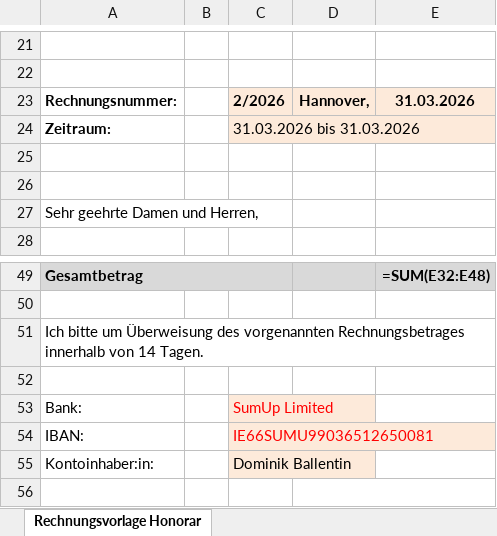
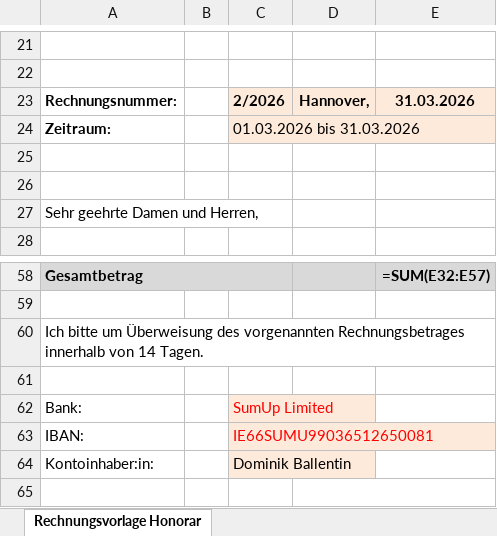
Before and after one commit to DominikHshBis/Kalender_pro_beruf, an Excel workbook: output/Muster_Honorarrechnung-Lehrkräfte_March.xlsx, sheet Rechnungsvorlage Honorar, drawn as a sheet; only a part is shown, gaps mark what is left out; values as stored, in another font and other column widths than the file's, no borders; formulas without a stored value are shown as written; addresses are those after the commit; the diff covers the shown part only; the diff names each change by its address in the sheet, - before the commit and + after, or states it on an @@ line.

```diff
--- a/output/Muster_Honorarrechnung-Lehrkräfte_March.xlsx (sheet Rechnungsvorlage Honorar)
+++ b/output/Muster_Honorarrechnung-Lehrkräfte_March.xlsx (sheet Rechnungsvorlage Honorar)
-C24: 31.03.2026 bis 31.03.2026
+C24: 01.03.2026 bis 31.03.2026
-E58: =SUM(E32:E48)
+E58: =SUM(E32:E57)
```
Also changed, not shown: 23 added rows, 14 removed rows and 3 edited cells elsewhere in this sheet, Input_data/Muster_Honorarrechnung-Lehrkräfte_pytest.xlsx, 8 other files.
